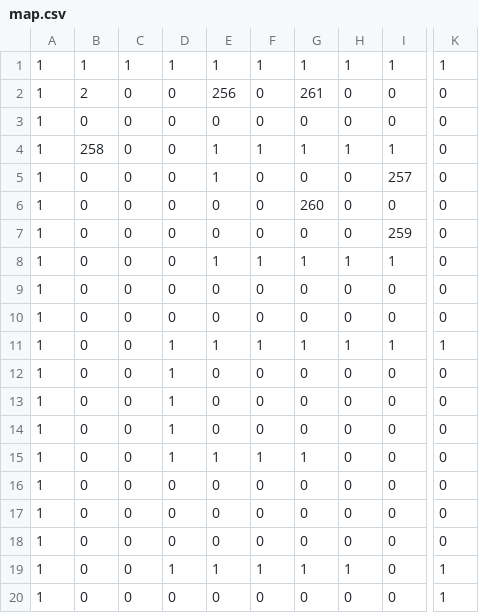
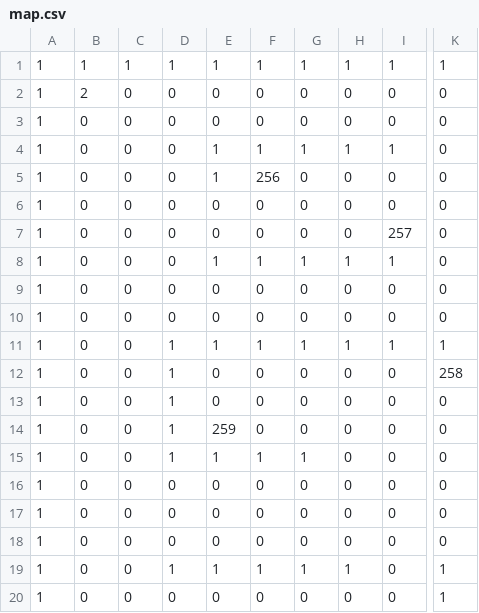
Before and after one commit to dominikWin/TankGame, a CSV file: res/maps/map.csv, drawn as a sheet; only a part is shown, gaps mark what is left out; the diff names each change by its address in the sheet, - before the commit and + after, or states it on an @@ line.

```diff
--- a/res/maps/map.csv
+++ b/res/maps/map.csv
-E2: 256
+E2: 0
-G2: 261
+G2: 0
-B4: 258
+B4: 0
-F5: 0
+F5: 256
-I5: 257
+I5: 0
-G6: 260
+G6: 0
-I7: 259
+I7: 257
-K12: 0
+K12: 258
-E14: 0
+E14: 259
```
Also changed, not shown: 1 other file.
